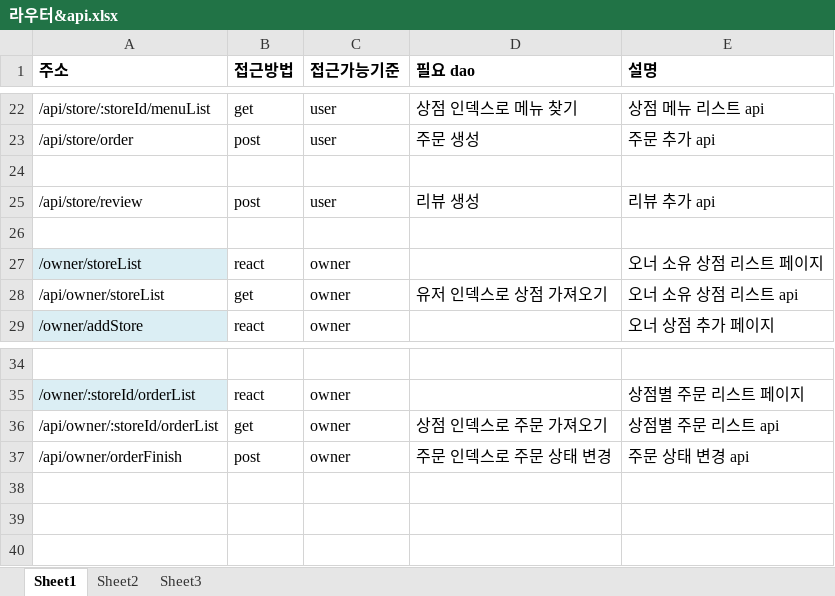
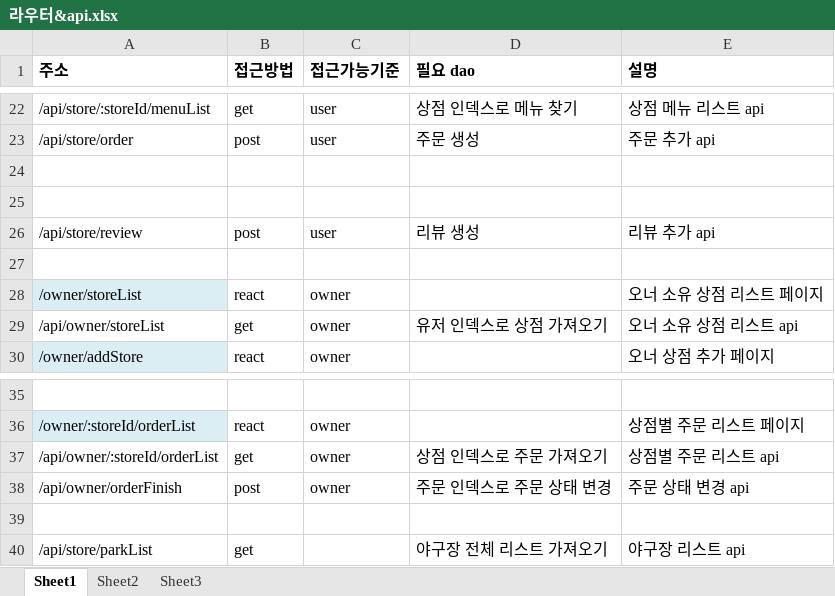
Before and after one commit to yuriteam/baseballAndFood, an Excel workbook: file/라우터&api.xlsx, sheet Sheet1, drawn as a sheet; only a part is shown, gaps mark what is left out; values as stored, in another font and other column widths than the file's, no borders; the diff names each change by its address in the sheet, - before the commit and + after, or states it on an @@ line.

```diff
--- a/file/라우터&api.xlsx (sheet Sheet1)
+++ b/file/라우터&api.xlsx (sheet Sheet1)
+row 25: (empty)
+row 39: (empty)
+row 40: /api/store/parkList | get |  | 야구장 전체 리스트 가져오기 | 야구장 리스트 api
```
Also changed, not shown: 17 other files.
